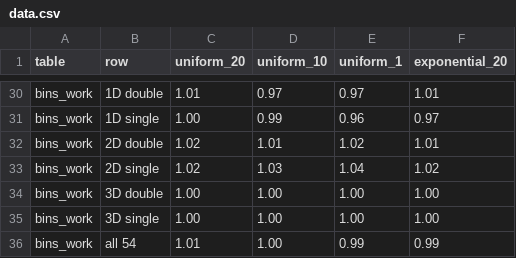
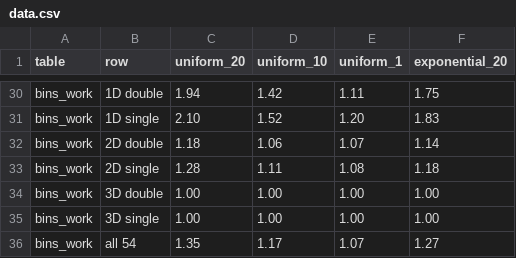
Before and after one commit to magisterbrown/thesis, a CSV file: figures/selection_results/data.csv, drawn as a sheet; only a part is shown, gaps mark what is left out; the diff covers the shown part only; the diff names each change by its address in the sheet, - before the commit and + after, or states it on an @@ line.

```diff
--- a/figures/selection_results/data.csv
+++ b/figures/selection_results/data.csv
-C30 (uniform_20): 1.01
+C30 (uniform_20): 1.94
-D30 (uniform_10): 0.97
+D30 (uniform_10): 1.42
-E30 (uniform_1): 0.97
+E30 (uniform_1): 1.11
-F30 (exponential_20): 1.01
+F30 (exponential_20): 1.75
-C31 (uniform_20): 1.00
+C31 (uniform_20): 2.10
-D31 (uniform_10): 0.99
+D31 (uniform_10): 1.52
-E31 (uniform_1): 0.96
+E31 (uniform_1): 1.20
-F31 (exponential_20): 0.97
+F31 (exponential_20): 1.83
-C32 (uniform_20): 1.02
+C32 (uniform_20): 1.18
-D32 (uniform_10): 1.01
+D32 (uniform_10): 1.06
-E32 (uniform_1): 1.02
+E32 (uniform_1): 1.07
-F32 (exponential_20): 1.01
+F32 (exponential_20): 1.14
-C33 (uniform_20): 1.02
+C33 (uniform_20): 1.28
-D33 (uniform_10): 1.03
+D33 (uniform_10): 1.11
-E33 (uniform_1): 1.04
+E33 (uniform_1): 1.08
-F33 (exponential_20): 1.02
+F33 (exponential_20): 1.18
-C36 (uniform_20): 1.01
+C36 (uniform_20): 1.35
-D36 (uniform_10): 1.00
+D36 (uniform_10): 1.17
-E36 (uniform_1): 0.99
+E36 (uniform_1): 1.07
-F36 (exponential_20): 0.99
+F36 (exponential_20): 1.27
```
Also changed, not shown: 7 added rows, 7 removed rows and 48 edited cells elsewhere in this file, 27 other files.
